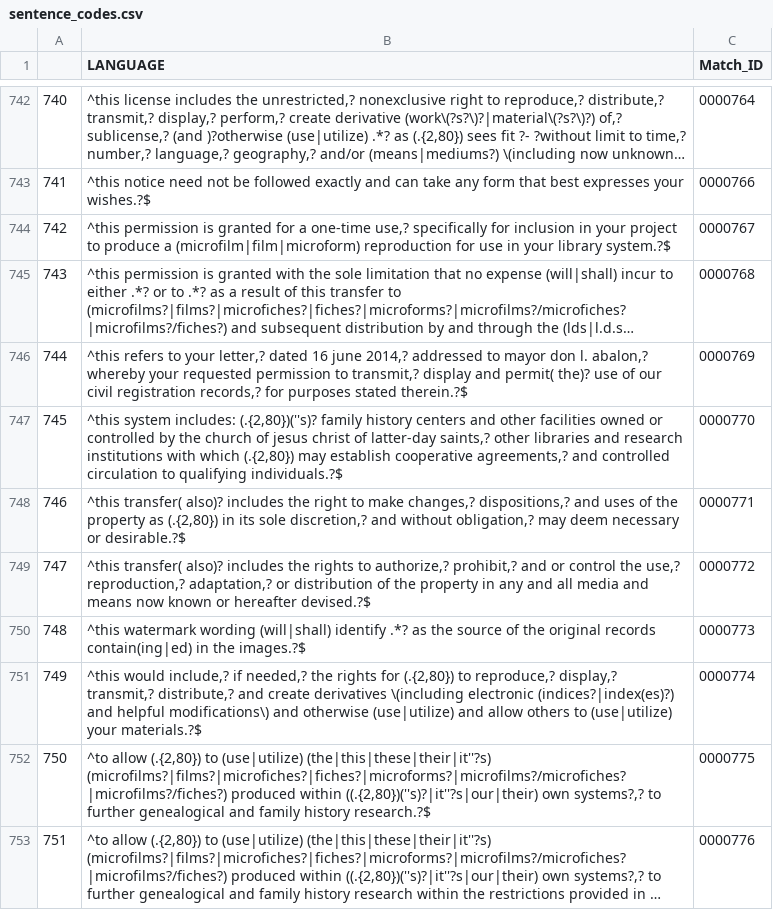
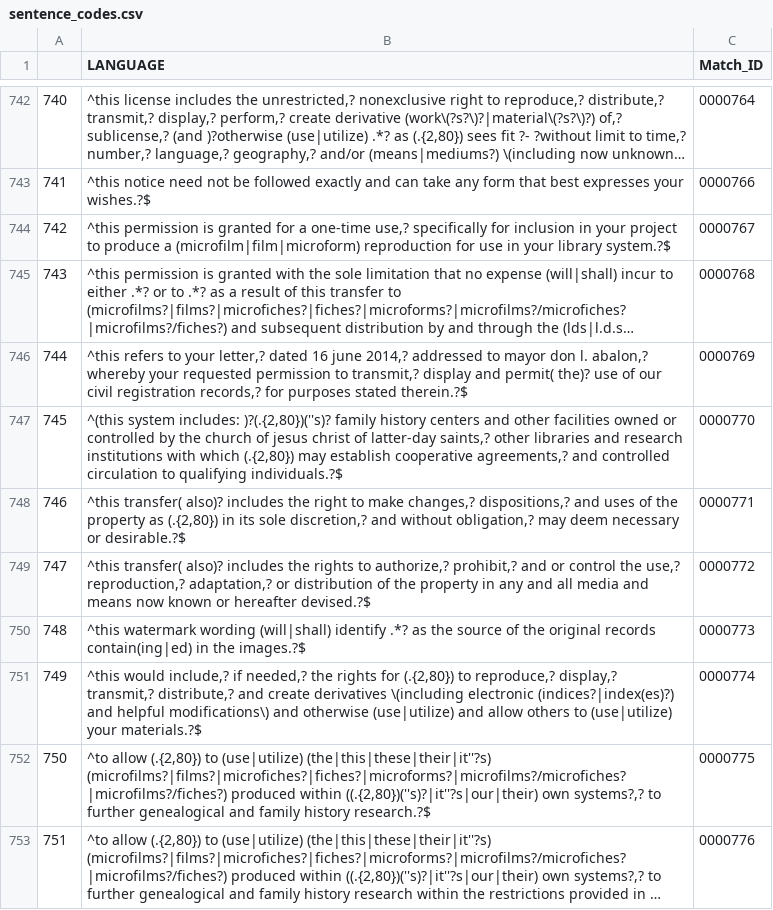
Before and after one commit to r3bunker/QueryBot_Jr, a CSV file: sentence_codes.csv, drawn as a sheet; only a part is shown, gaps mark what is left out; long unchanged cells end in ….

```diff
--- a/sentence_codes.csv
+++ b/sentence_codes.csv
@@ -746,3 +746,3 @@
 744,"^this refers to your letter,? dated 16 june 2014,? addressed to mayor don l. abalon,? whereby your requested permission to transmit,? display and permit( the)? use of our civil registration records,? for purposes stated therein.?$",0000769
-745,"^this system includes: (.{2,80})(''s)? family history centers and other facilities owned or controlled by the church of jesus christ of latter-day saints,? other libraries and research institutions with which (.{2,80}) may establish cooperative agreements,? and controlled circulation to qualifying individuals.?$",0000770
+745,"^(this system includes: )?(.{2,80})(''s)? family history centers and other facilities owned or controlled by the church of jesus christ of latter-day saints,? other libraries and research institutions with which (.{2,80}) may establish cooperative agreements,? and controlled circulation to qualifying individuals.?$",0000770
 746,"^this transfer( also)? includes the right to make changes,? dispositions,? and uses of the property as (.{2,80}) in its sole discretion,? and without obligation,? may deem necessary or desirable.?$",0000771
```
Also changed, not shown: 8 other files.
